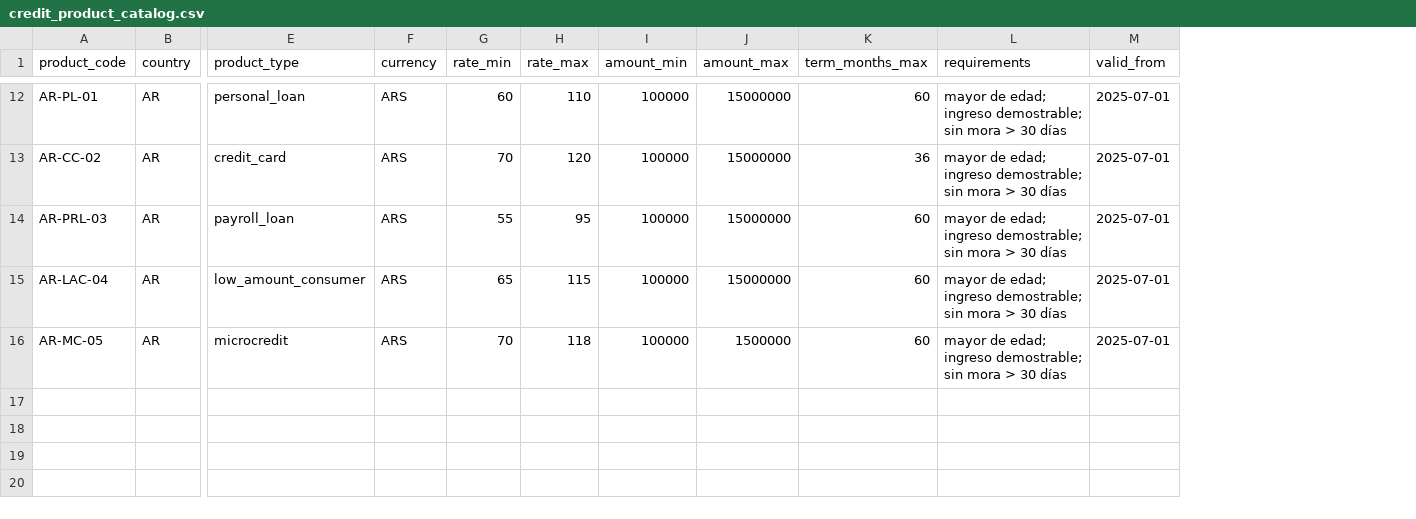
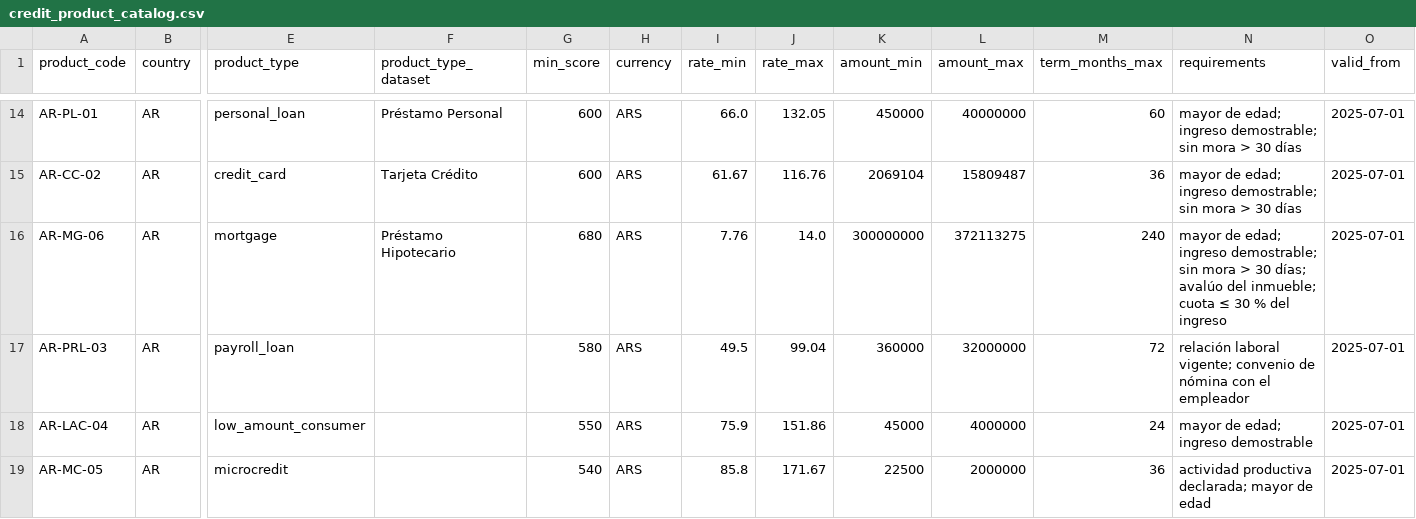
Before and after one commit to NicolleMayol/factored-hackathon-2026-the-trident, a CSV file: data/mock/credit_product_catalog.csv, drawn as a sheet; only a part is shown, gaps mark what is left out; addresses are those after the commit; rows hold the shown columns only; the diff covers the shown part only; the diff names each change by its address in the sheet, - before the commit and + after, or states it on an @@ line.

Commit message:
feat(datos): ADR-24 catálogo sintético y tasas de regulador (E5 y E6)
Generados y versionados, no escritos a mano. E6: ingestor del BCRA con filtro de frescura de 120 dias y descarte de atipicos; 5 filas reales de AR (1.018 prestamos personales, 285 hipotecarios, 482 tarjetas); CO y MX con source = PENDIENTE y check de DQ que falla mientras quede alguna. E5: 18 productos, AR del BCRA y CO/MX de percentiles del dataset, MX en USD porque el dataset no tiene MXN; el mock se regenera del mismo catalogo leyendo las columnas del contrato.

Corrige ADR-12: la URL de prestamos personales del BCRA daba 404, el recurso es Prestamos/Personales; aparece Prestamos/Hipotecarios; el rate_kind de AR es ea y no tna porque el BCRA publica tasa efectiva. Anade product_type_dataset como llave de join con customer_products: sin ella evaluate_eligibility devuelve cero sin error. gold.yaml v6. Reapunta settings.py, build_corpus.py y bundles.yml a policy/catalog.yaml.

```diff
--- a/data/mock/credit_product_catalog.csv
+++ b/data/mock/credit_product_catalog.csv
+column F (product_type_dataset), rows 14-15: Préstamo Personal | Tarjeta Crédito
+column G (min_score), rows 14-15: 600 | 600; rows 17-19: 580 | 550 | 540
-I14 (rate_min): 60
+I14 (rate_min): 66.0
-J14 (rate_max): 110
+J14 (rate_max): 132.05
-K14 (amount_min): 100000
+K14 (amount_min): 450000
-L14 (amount_max): 15000000
+L14 (amount_max): 40000000
-I15 (rate_min): 70
+I15 (rate_min): 61.67
-J15 (rate_max): 120
+J15 (rate_max): 116.76
-K15 (amount_min): 100000
+K15 (amount_min): 2069104
-L15 (amount_max): 15000000
+L15 (amount_max): 15809487
+row 16: AR-MG-06 | AR | mortgage | Préstamo Hipotecario | 680 | ARS | 7.76 | 14.0 | 300000000 | 372113275 | 240 | mayor de edad; ingreso demostrable; sin mora > 30 días; avalúo del inmueble; cuota ≤ 30 % del ingreso | 2025-07-01
-I17 (rate_min): 55
+I17 (rate_min): 49.5
-J17 (rate_max): 95
+J17 (rate_max): 99.04
-K17 (amount_min): 100000
+K17 (amount_min): 360000
-L17 (amount_max): 15000000
+L17 (amount_max): 32000000
-M17 (term_months_max): 60
+M17 (term_months_max): 72
-N17 (requirements): mayor de edad; ingreso demostrable; sin mora > 30 días
+N17 (requirements): relación laboral vigente; convenio de nómina con el empleador
-I18 (rate_min): 65
+I18 (rate_min): 75.9
-J18 (rate_max): 115
+J18 (rate_max): 151.86
-K18 (amount_min): 100000
+K18 (amount_min): 45000
-L18 (amount_max): 15000000
+L18 (amount_max): 4000000
-M18 (term_months_max): 60
+M18 (term_months_max): 24
-N18 (requirements): mayor de edad; ingreso demostrable; sin mora > 30 días
+N18 (requirements): mayor de edad; ingreso demostrable
-I19 (rate_min): 70
+I19 (rate_min): 85.8
-J19 (rate_max): 118
+J19 (rate_max): 171.67
-K19 (amount_min): 100000
+K19 (amount_min): 22500
-L19 (amount_max): 1500000
+L19 (amount_max): 2000000
-M19 (term_months_max): 60
+M19 (term_months_max): 36
-N19 (requirements): mayor de edad; ingreso demostrable; sin mora > 30 días
+N19 (requirements): actividad productiva declarada; mayor de edad
```
Also changed, not shown: 2 added rows and 57 edited cells elsewhere in this file, 35 other files.
